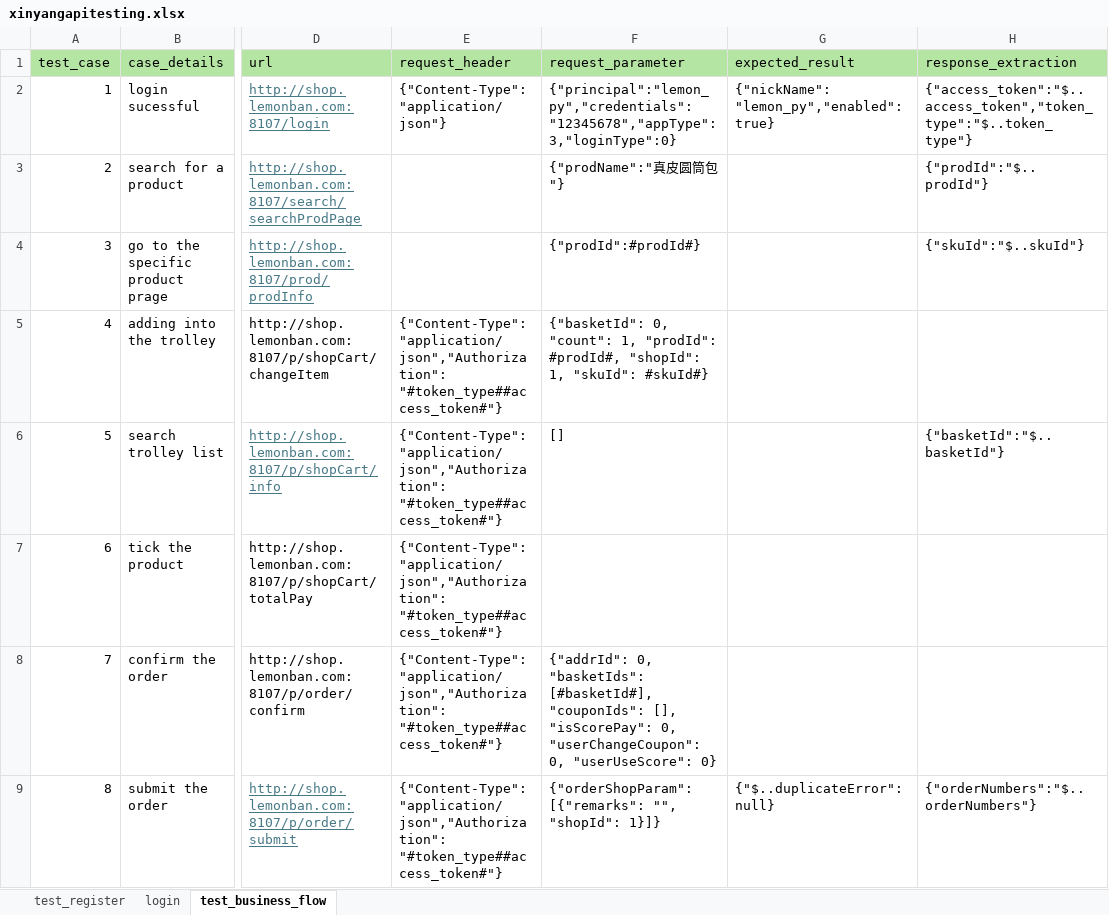
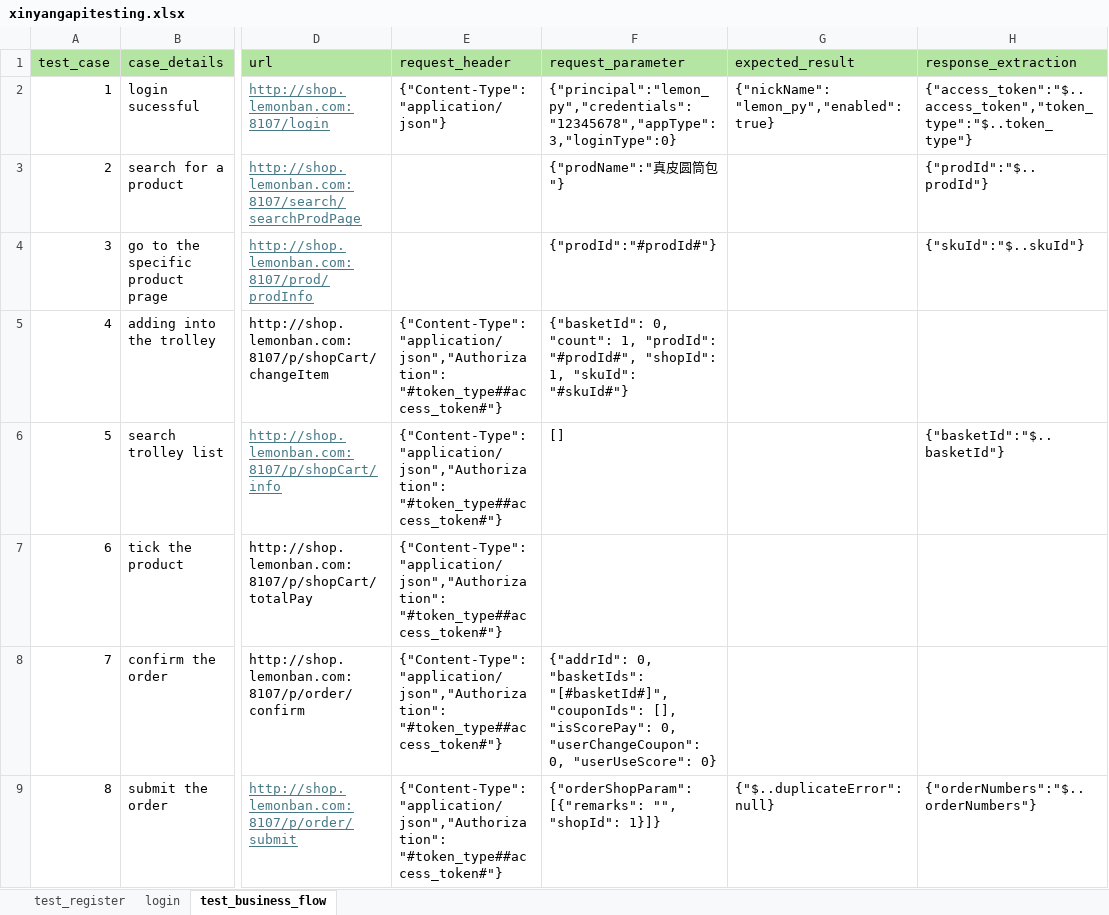
Before and after one commit to XinyangZhang1991/API-Automation, an Excel workbook: data/xinyangapitesting.xlsx, sheet test_business_flow, drawn as a sheet; only a part is shown, gaps mark what is left out; values as stored, in another font and other column widths than the file's, no borders; the diff names each change by its address in the sheet, - before the commit and + after, or states it on an @@ line.

Commit message:
added allure, made some update on the extraction files

```diff
--- a/data/xinyangapitesting.xlsx (sheet test_business_flow)
+++ b/data/xinyangapitesting.xlsx (sheet test_business_flow)
-F4 (request_parameter): {"prodId":#prodId#}
+F4 (request_parameter): {"prodId":"#prodId#"}
-F5 (request_parameter): …1, "prodId": #prodId#, "shopId": 1, "skuId": #skuId#}
+F5 (request_parameter): …1, "prodId": "#prodId#", "shopId": 1, "skuId": "#skuId#"}
-F8 (request_parameter): …0, "basketIds": [#basketId#], "couponIds": [],…
+F8 (request_parameter): …0, "basketIds": "[#basketId#]", "couponIds": [],…
```
Also changed, not shown: 4 other files.
